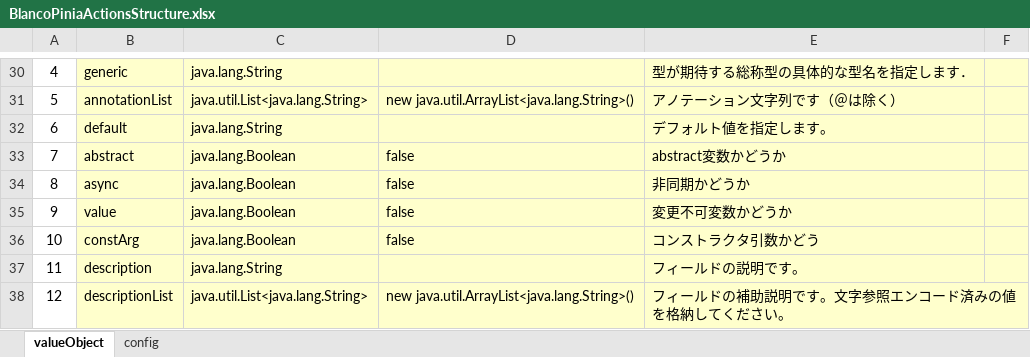
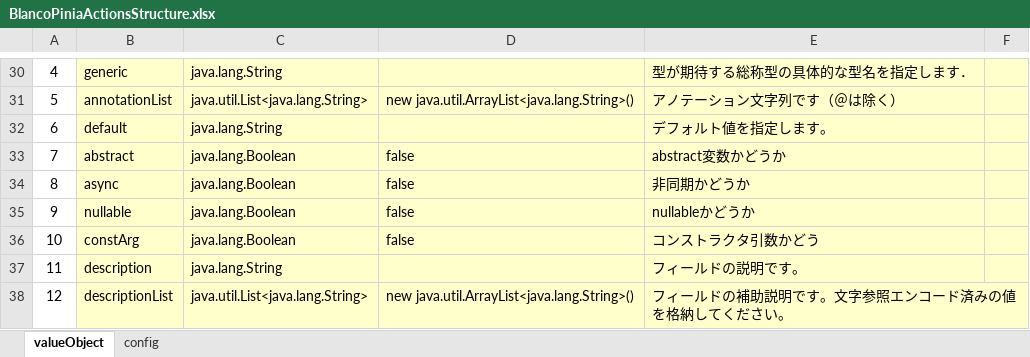
Before and after one commit to uedaueo/blancoPinia, an Excel workbook: meta/program/BlancoPiniaActionsStructure.xlsx, sheet valueObject, drawn as a sheet; only a part is shown, gaps mark what is left out; values as stored, in another font and other column widths than the file's, no borders; the diff names each change by its address in the sheet, - before the commit and + after, or states it on an @@ line.

```diff
--- a/meta/program/BlancoPiniaActionsStructure.xlsx (sheet valueObject)
+++ b/meta/program/BlancoPiniaActionsStructure.xlsx (sheet valueObject)
-B35: value
+B35: nullable
-E35: 変更不可変数かどうか
+E35: nullableかどうか
```
Also changed, not shown: meta/stores/SampleNoGettersStore.xlsx, 5 other files.
